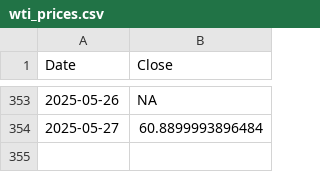
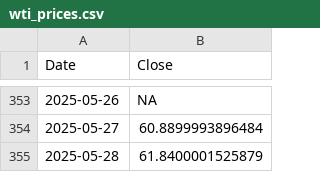
Before and after one commit to niccomiani/openBB-oil-data, a CSV file: wti_prices.csv, drawn as a sheet; only a part is shown, gaps mark what is left out; the diff names each change by its address in the sheet, - before the commit and + after, or states it on an @@ line.

```diff
--- a/wti_prices.csv
+++ b/wti_prices.csv
+row 355: 2025-05-28 | 61.8400001525879
```
Also changed, not shown: 1 other file.
